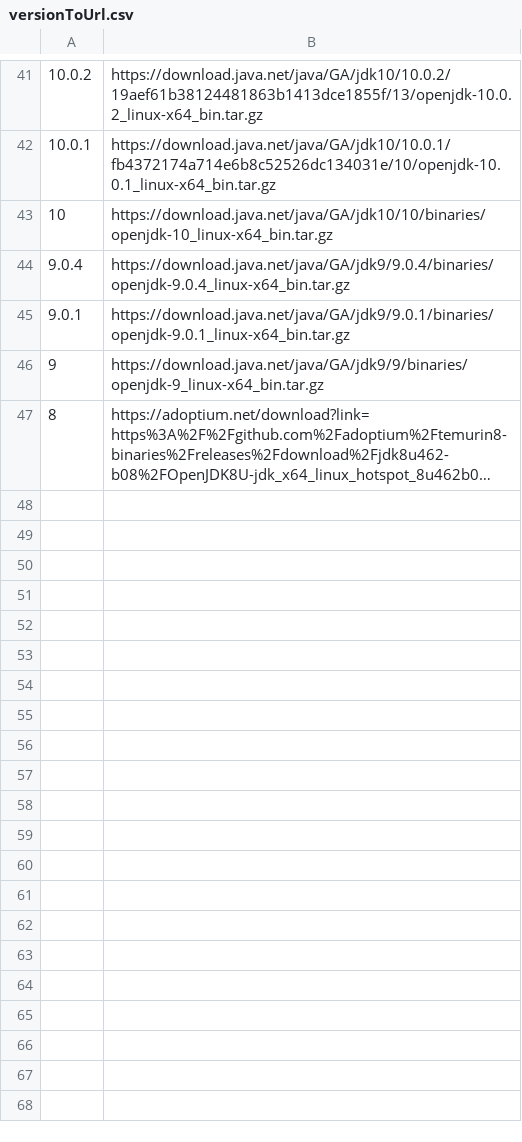
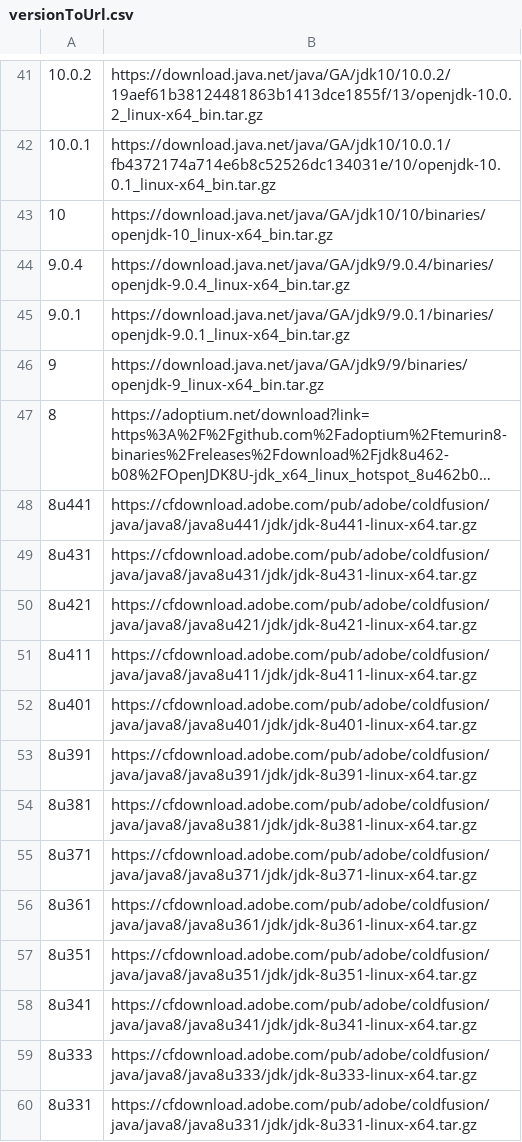
Before and after one commit to google/oss-rebuild, a CSV file: pkg/rebuild/maven/versionToUrl.csv, drawn as a sheet; only a part is shown, gaps mark what is left out; long unchanged cells end in …; the diff names each change by its address in the sheet, - before the commit and + after, or states it on an @@ line.

Commit message:
add list of Java 8 JDKs

```diff
--- a/pkg/rebuild/maven/versionToUrl.csv
+++ b/pkg/rebuild/maven/versionToUrl.csv
+row 48: 8u441 | https://cfdownload.adobe.com/pub/adobe/coldfusion/java/java8/java8u441/jdk/jdk-8u441-linux-x64.tar.gz
+row 49: 8u431 | https://cfdownload.adobe.com/pub/adobe/coldfusion/java/java8/java8u431/jdk/jdk-8u431-linux-x64.tar.gz
+row 50: 8u421 | https://cfdownload.adobe.com/pub/adobe/coldfusion/java/java8/java8u421/jdk/jdk-8u421-linux-x64.tar.gz
+row 51: 8u411 | https://cfdownload.adobe.com/pub/adobe/coldfusion/java/java8/java8u411/jdk/jdk-8u411-linux-x64.tar.gz
+row 52: 8u401 | https://cfdownload.adobe.com/pub/adobe/coldfusion/java/java8/java8u401/jdk/jdk-8u401-linux-x64.tar.gz
+row 53: 8u391 | https://cfdownload.adobe.com/pub/adobe/coldfusion/java/java8/java8u391/jdk/jdk-8u391-linux-x64.tar.gz
+row 54: 8u381 | https://cfdownload.adobe.com/pub/adobe/coldfusion/java/java8/java8u381/jdk/jdk-8u381-linux-x64.tar.gz
+row 55: 8u371 | https://cfdownload.adobe.com/pub/adobe/coldfusion/java/java8/java8u371/jdk/jdk-8u371-linux-x64.tar.gz
+row 56: 8u361 | https://cfdownload.adobe.com/pub/adobe/coldfusion/java/java8/java8u361/jdk/jdk-8u361-linux-x64.tar.gz
+row 57: 8u351 | https://cfdownload.adobe.com/pub/adobe/coldfusion/java/java8/java8u351/jdk/jdk-8u351-linux-x64.tar.gz
+row 58: 8u341 | https://cfdownload.adobe.com/pub/adobe/coldfusion/java/java8/java8u341/jdk/jdk-8u341-linux-x64.tar.gz
+row 59: 8u333 | https://cfdownload.adobe.com/pub/adobe/coldfusion/java/java8/java8u333/jdk/jdk-8u333-linux-x64.tar.gz
+row 60: 8u331 | https://cfdownload.adobe.com/pub/adobe/coldfusion/java/java8/java8u331/jdk/jdk-8u331-linux-x64.tar.gz
```
